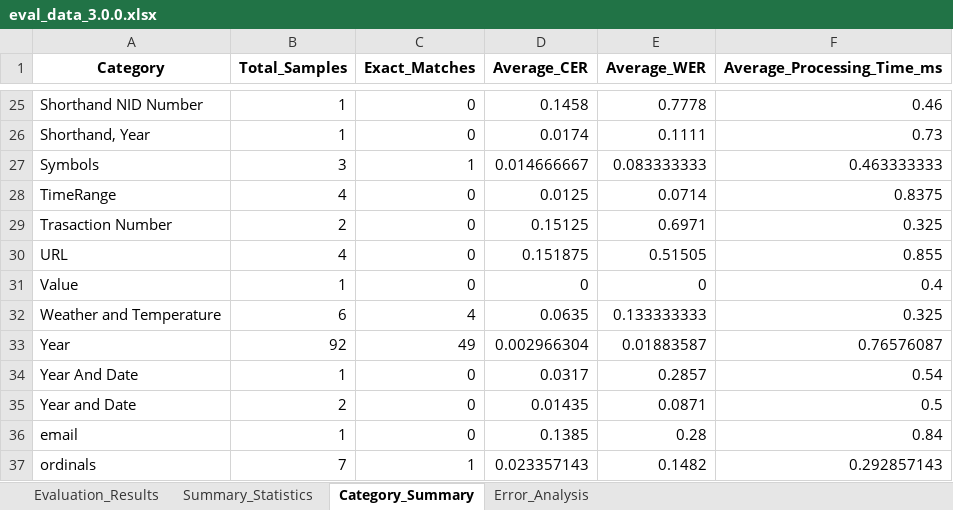
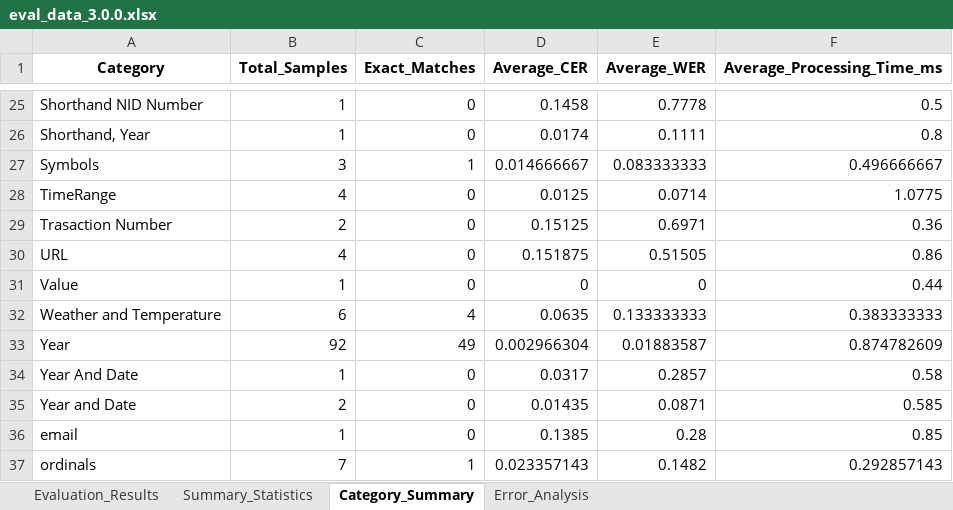
Before and after one commit to saiful9379/pybangla, an Excel workbook: pybangla/report/eval_data_3.0.0.xlsx, sheet Category_Summary, drawn as a sheet; only a part is shown, gaps mark what is left out; values as stored, in another font and other column widths than the file's, no borders; the diff covers the shown part only; the diff names each change by its address in the sheet, - before the commit and + after, or states it on an @@ line.

```diff
--- a/pybangla/report/eval_data_3.0.0.xlsx (sheet Category_Summary)
+++ b/pybangla/report/eval_data_3.0.0.xlsx (sheet Category_Summary)
-F25 (Average_Processing_Time_ms): 0.46
+F25 (Average_Processing_Time_ms): 0.5
-F26 (Average_Processing_Time_ms): 0.73
+F26 (Average_Processing_Time_ms): 0.8
-F27 (Average_Processing_Time_ms): 0.463333333
+F27 (Average_Processing_Time_ms): 0.496666667
-F28 (Average_Processing_Time_ms): 0.8375
+F28 (Average_Processing_Time_ms): 1.0775
-F29 (Average_Processing_Time_ms): 0.325
+F29 (Average_Processing_Time_ms): 0.36
-F30 (Average_Processing_Time_ms): 0.855
+F30 (Average_Processing_Time_ms): 0.86
-F31 (Average_Processing_Time_ms): 0.4
+F31 (Average_Processing_Time_ms): 0.44
-F32 (Average_Processing_Time_ms): 0.325
+F32 (Average_Processing_Time_ms): 0.383333333
-F33 (Average_Processing_Time_ms): 0.76576087
+F33 (Average_Processing_Time_ms): 0.874782609
-F34 (Average_Processing_Time_ms): 0.54
+F34 (Average_Processing_Time_ms): 0.58
-F35 (Average_Processing_Time_ms): 0.5
+F35 (Average_Processing_Time_ms): 0.585
-F36 (Average_Processing_Time_ms): 0.84
+F36 (Average_Processing_Time_ms): 0.85
```
Also changed, not shown: 32 edited cells elsewhere in this sheet, sheet Evaluation_Results, sheet Error_Analysis, sheet Summary_Statistics, 4 other files.
